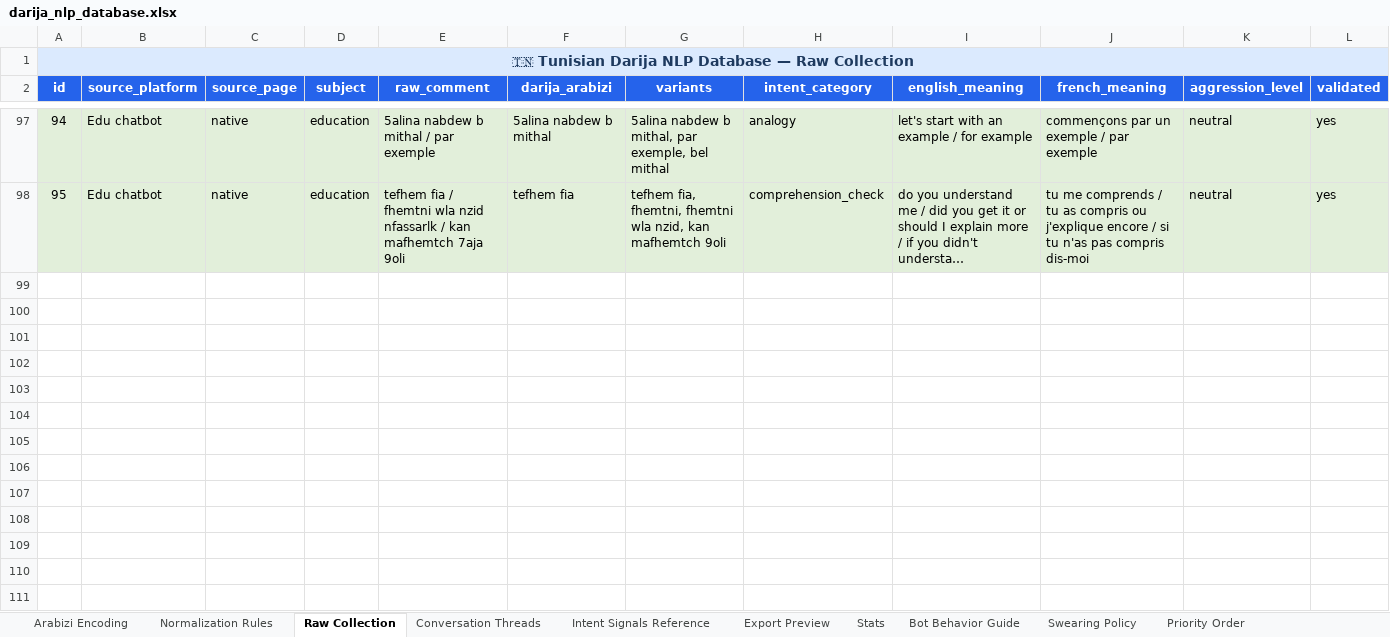
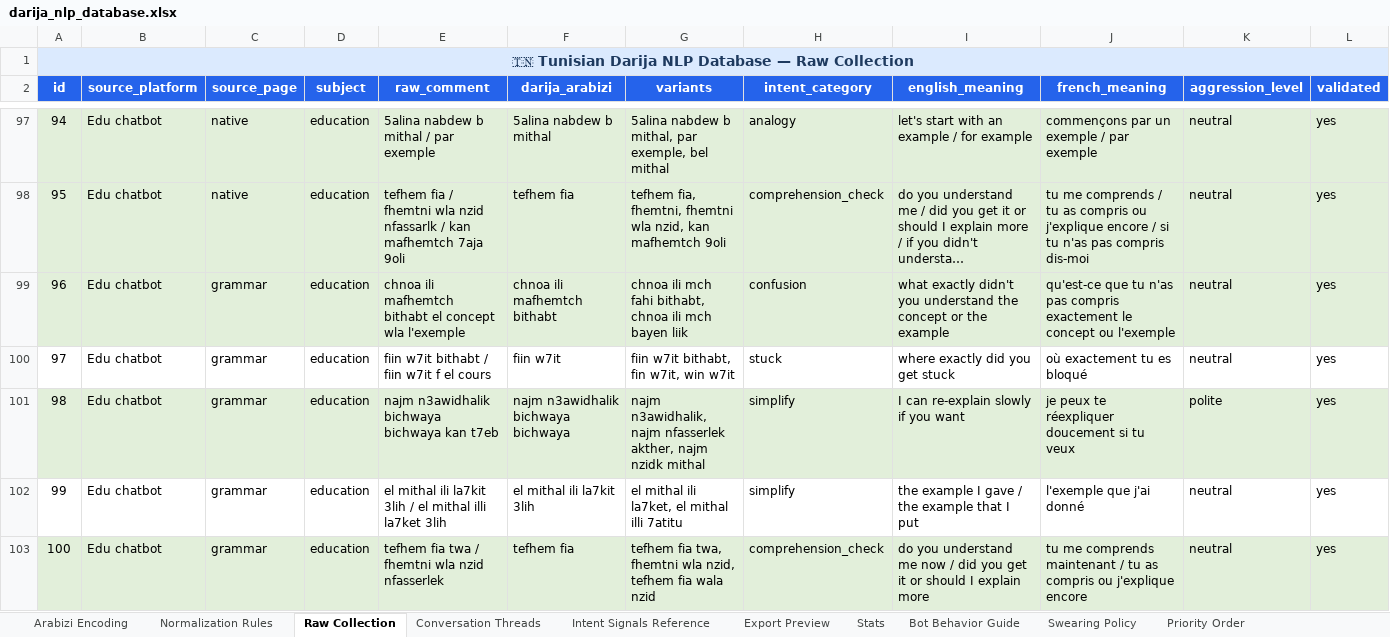
Before and after one commit to elaaabidi04/Fassarli-Ai, an Excel workbook: darija_nlp_database.xlsx, sheet Raw Collection, drawn as a sheet; only a part is shown, gaps mark what is left out; long unchanged cells end in …; values as stored, in another font and other column widths than the file's, no borders; rows hold the shown columns only; the diff names each change by its address in the sheet, - before the commit and + after, or states it on an @@ line.

```diff
--- a/darija_nlp_database.xlsx (sheet Raw Collection)
+++ b/darija_nlp_database.xlsx (sheet Raw Collection)
+row 99: 96 | Edu chatbot | grammar | education | chnoa ili mafhemtch bithabt el concept wla l'exemple | chnoa ili mafhemtch bithabt | chnoa ili mch fahi bithabt, chnoa ili mch bayen liik | confusion | what exactly didn't you understand the concept or the example | qu'est-ce que tu n'as pas compris exactement le concept ou l'exemple | neutral | yes
+row 100: 97 | Edu chatbot | grammar | education | fiin w7it bithabt / fiin w7it f el cours | fiin w7it | fiin w7it bithabt, fin w7it, win w7it | stuck | where exactly did you get stuck | où exactement tu es bloqué | neutral | yes
+row 101: 98 | Edu chatbot | grammar | education | najm n3awidhalik bichwaya bichwaya kan t7eb | najm n3awidhalik bichwaya bichwaya | najm n3awidhalik, najm nfasserlek akther, najm nzidk mithal | simplify | I can re-explain slowly if you want | je peux te réexpliquer doucement si tu veux | polite | yes
+row 102: 99 | Edu chatbot | grammar | education | el mithal ili la7kit 3lih / el mithal illi la7ket 3lih | el mithal ili la7kit 3lih | el mithal ili la7ket, el mithal illi 7atitu | simplify | the example I gave / the example that I put | l'exemple que j'ai donné | neutral | yes
+row 103: 100 | Edu chatbot | grammar | education | tefhem fia twa / fhemtni wla nzid nfasserlek | tefhem fia | tefhem fia twa, fhemtni wla nzid, tefhem fia wala nzid | comprehension_check | do you understand me now / did you get it or should I explain more | tu me comprends maintenant / tu as compris ou j'explique encore | neutral | yes
```
Also changed, not shown: sheet Bot Behavior Guide, other sheet tabs, 2 other files.
